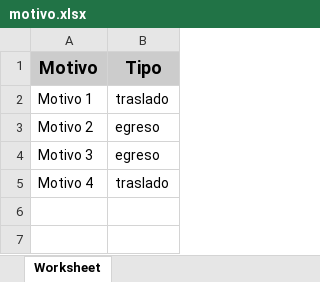
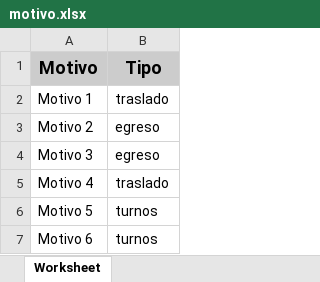
Before and after one commit to LiuwuK/tickets-soporte, an Excel workbook: configs/gestion-config/assets/excel-ejemplos/motivo.xlsx, sheet Worksheet, drawn as a sheet; values as stored, in another font and other column widths than the file's, no borders; the diff names each change by its address in the sheet, - before the commit and + after, or states it on an @@ line.

Commit message:
turnos extra

```diff
--- a/configs/gestion-config/assets/excel-ejemplos/motivo.xlsx (sheet Worksheet)
+++ b/configs/gestion-config/assets/excel-ejemplos/motivo.xlsx (sheet Worksheet)
+row 6: Motivo 5 | turnos
+row 7: Motivo 6 | turnos
```
Also changed, not shown: 10 other files.
